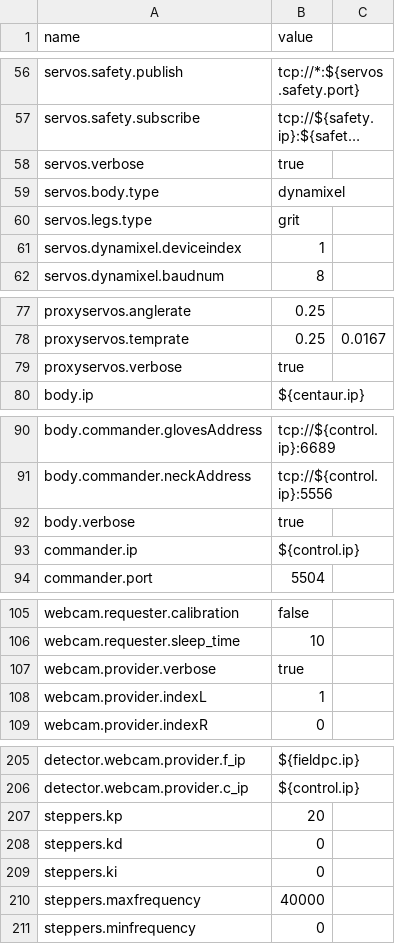
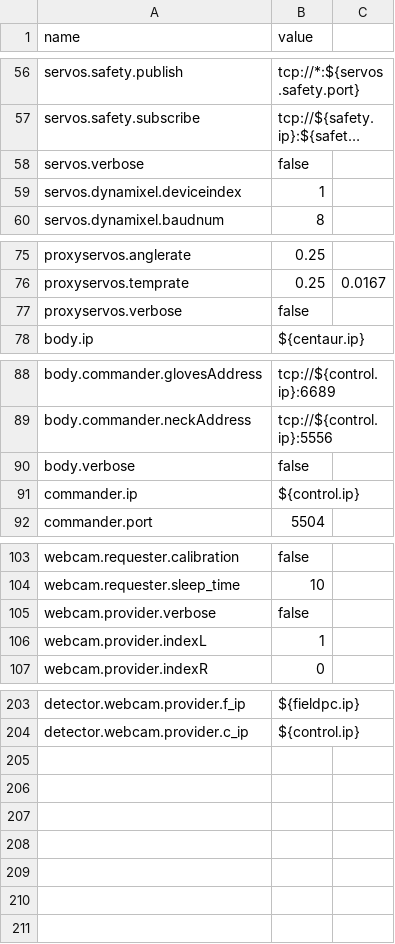
Before and after one commit to wmacevoy/grit, a CSV file: setup/config.csv, drawn as a sheet; only a part is shown, gaps mark what is left out; long unchanged cells end in …; removed rows and columns are numbered as before the commit, all else as after; the diff covers the shown part only; the diff names each change by its address in the sheet, - before the commit and + after, or states it on an @@ line.

Commit message:
more setup

```diff
--- a/setup/config.csv
+++ b/setup/config.csv
-B58 (value): true
+B58 (value): false
-row 59: servos.body.type | dynamixel
-row 60: servos.legs.type | grit
-B77 (value): true
+B77 (value): false
-B90 (value): true
+B90 (value): false
-B105 (value): true
+B105 (value): false
-row 207: steppers.kp | 20
-row 208: steppers.kd | 0
-row 209: steppers.ki | 0
-row 210: steppers.maxfrequency | 40000
-row 211: steppers.minfrequency | 0
```
Also changed, not shown: 4 edited cells elsewhere in this file.
